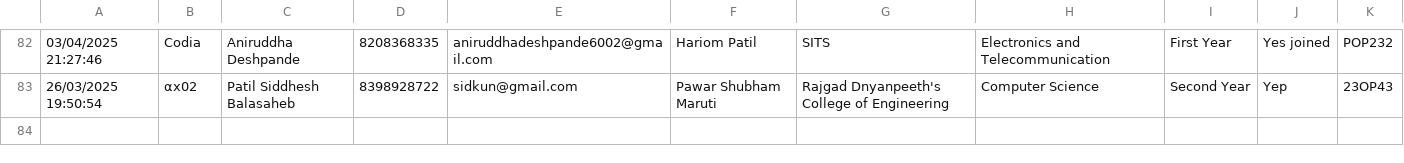
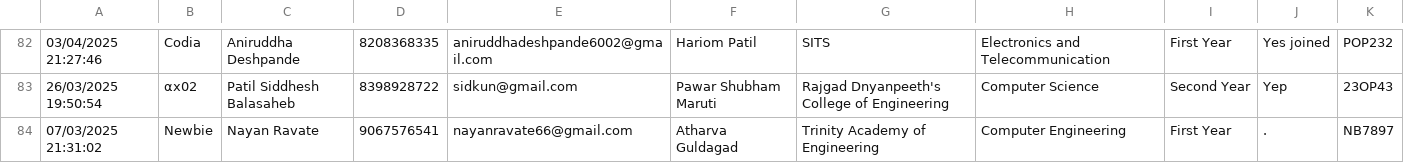
Before and after one commit to SanchitKumbhar/paradoxfiles, a CSV file: responses.csv, drawn as a sheet; only a part is shown, gaps mark what is left out; the diff names each change by its address in the sheet, - before the commit and + after, or states it on an @@ line.

Commit message:
Update responses.csv

```diff
--- a/responses.csv
+++ b/responses.csv
+row 84: 07/03/2025 21:31:02 | Newbie | Nayan Ravate | 9067576541 | nayanravate66@gmail.com | Atharva Guldagad | Trinity Academy of Engineering | Computer Engineering | First Year | . | NB7897
```
